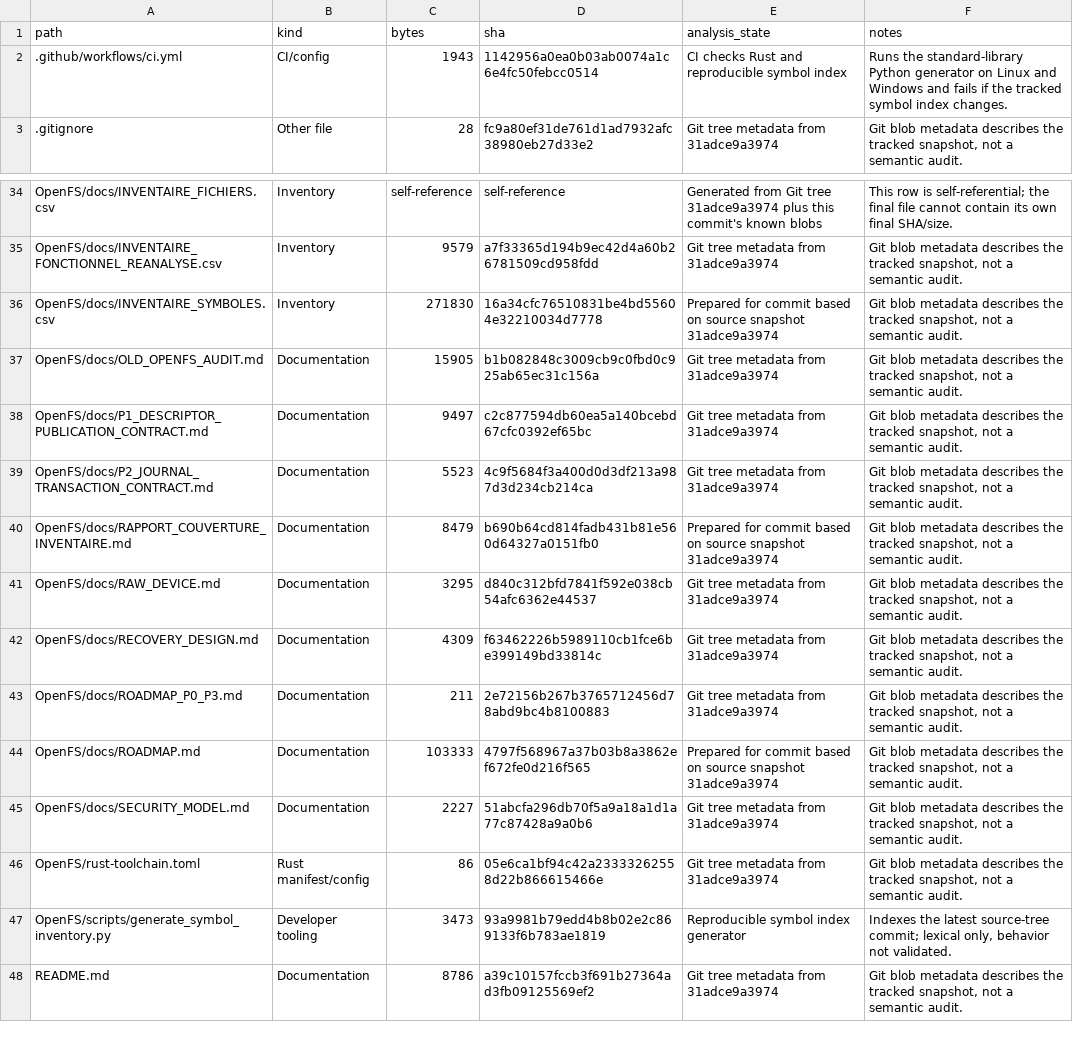
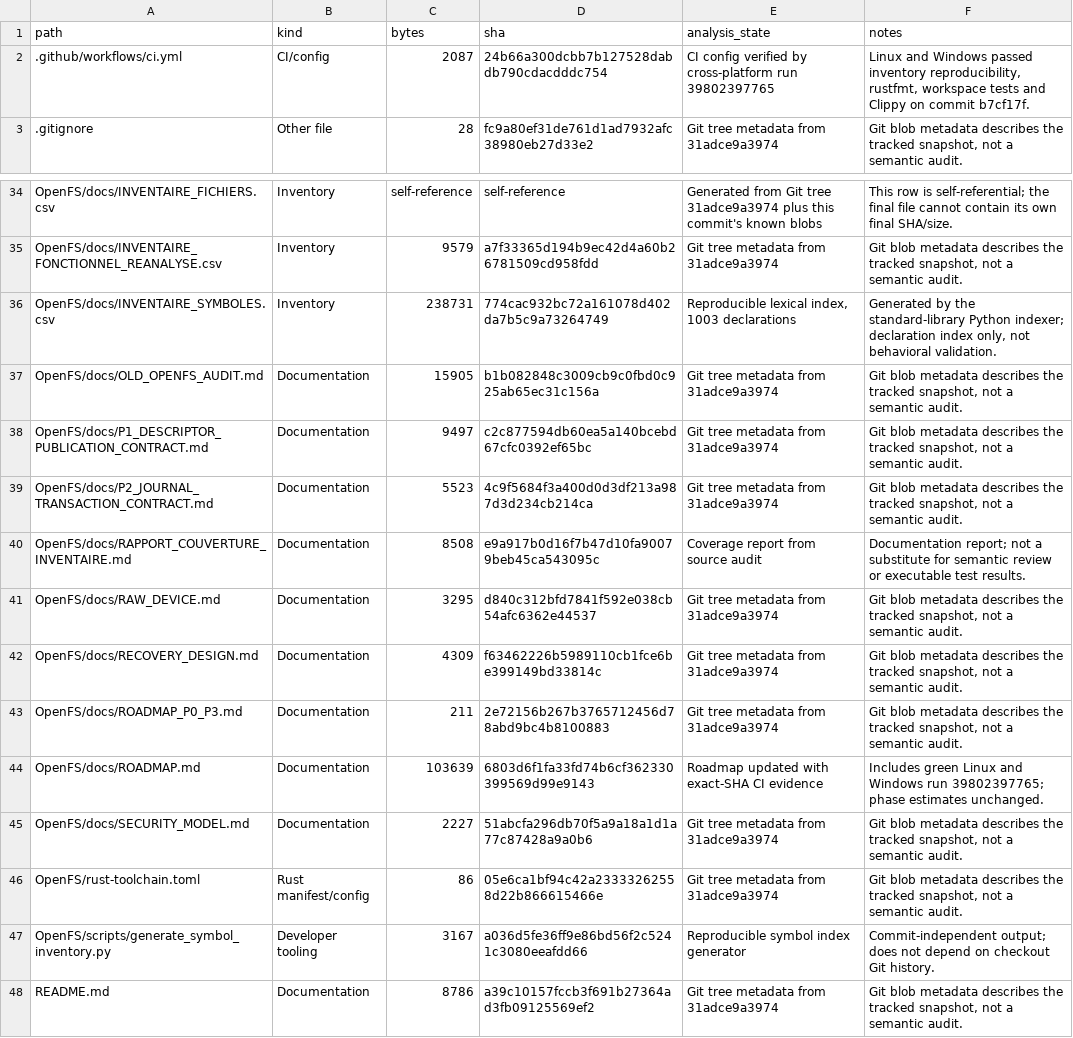
Before and after one commit to Likounsee/OpenFS, a CSV file: OpenFS/docs/INVENTAIRE_FICHIERS.csv, drawn as a sheet; only a part is shown, gaps mark what is left out.

Commit message:
Refresh file inventory metadata after CI fix

```diff
--- a/OpenFS/docs/INVENTAIRE_FICHIERS.csv
+++ b/OpenFS/docs/INVENTAIRE_FICHIERS.csv
@@ -1,3 +1,3 @@
 "path","kind","bytes","sha","analysis_state","notes"
-".github/workflows/ci.yml","CI/config","1943","1142956a0ea0b03ab0074a1c6e4fc50febcc0514","CI checks Rust and reproducible symbol index","Runs the standard-library Python generator on Linux and Windows and fails if the tracked symbol index changes."
+".github/workflows/ci.yml","CI/config","2087","24b66a300dcbb7b127528dabdb790cdacdddc754","CI config verified by cross-platform run 39802397765","Linux and Windows passed inventory reproducibility, rustfmt, workspace tests and Clippy on commit b7cf17f."
 ".gitignore","Other file","28","fc9a80ef31de761d1ad7932afc38980eb27d33e2","Git tree metadata from 31adce9a3974","Git blob metadata describes the tracked snapshot, not a semantic audit."
@@ -35,3 +35,3 @@
 "OpenFS/docs/INVENTAIRE_FONCTIONNEL_REANALYSE.csv","Inventory","9579","a7f33365d194b9ec42d4a60b26781509cd958fdd","Git tree metadata from 31adce9a3974","Git blob metadata describes the tracked snapshot, not a semantic audit."
-"OpenFS/docs/INVENTAIRE_SYMBOLES.csv","Inventory","271830","16a34cfc76510831be4bd55604e32210034d7778","Prepared for commit based on source snapshot 31adce9a3974","Git blob metadata describes the tracked snapshot, not a semantic audit."
+"OpenFS/docs/INVENTAIRE_SYMBOLES.csv","Inventory","238731","774cac932bc72a161078d402da7b5c9a73264749","Reproducible lexical index, 1003 declarations","Generated by the standard-library Python indexer; declaration index only, not behavioral validation."
 "OpenFS/docs/OLD_OPENFS_AUDIT.md","Documentation","15905","b1b082848c3009cb9c0fbd0c925ab65ec31c156a","Git tree metadata from 31adce9a3974","Git blob metadata describes the tracked snapshot, not a semantic audit."
@@ -39,3 +39,3 @@
 "OpenFS/docs/P2_JOURNAL_TRANSACTION_CONTRACT.md","Documentation","5523","4c9f5684f3a400d0d3df213a987d3d234cb214ca","Git tree metadata from 31adce9a3974","Git blob metadata describes the tracked snapshot, not a semantic audit."
-"OpenFS/docs/RAPPORT_COUVERTURE_INVENTAIRE.md","Documentation","8479","b690b64cd814fadb431b81e560d64327a0151fb0","Prepared for commit based on source snapshot 31adce9a3974","Git blob metadata describes the tracked snapshot, not a semantic audit."
+"OpenFS/docs/RAPPORT_COUVERTURE_INVENTAIRE.md","Documentation","8508","e9a917b0d16f7b47d10fa90079beb45ca543095c","Coverage report from source audit","Documentation report; not a substitute for semantic review or executable test results."
 "OpenFS/docs/RAW_DEVICE.md","Documentation","3295","d840c312bfd7841f592e038cb54afc6362e44537","Git tree metadata from 31adce9a3974","Git blob metadata describes the tracked snapshot, not a semantic audit."
@@ -43,6 +43,6 @@
 "OpenFS/docs/ROADMAP_P0_P3.md","Documentation","211","2e72156b267b3765712456d78abd9bc4b8100883","Git tree metadata from 31adce9a3974","Git blob metadata describes the tracked snapshot, not a semantic audit."
-"OpenFS/docs/ROADMAP.md","Documentation","103333","4797f568967a37b03b8a3862ef672fe0d216f565","Prepared for commit based on source snapshot 31adce9a3974","Git blob metadata describes the tracked snapshot, not a semantic audit."
+"OpenFS/docs/ROADMAP.md","Documentation","103639","6803d6f1fa33fd74b6cf362330399569d99e9143","Roadmap updated with exact-SHA CI evidence","Includes green Linux and Windows run 39802397765; phase estimates unchanged."
 "OpenFS/docs/SECURITY_MODEL.md","Documentation","2227","51abcfa296db70f5a9a18a1d1a77c87428a9a0b6","Git tree metadata from 31adce9a3974","Git blob metadata describes the tracked snapshot, not a semantic audit."
 "OpenFS/rust-toolchain.toml","Rust manifest/config","86","05e6ca1bf94c42a23333262558d22b866615466e","Git tree metadata from 31adce9a3974","Git blob metadata describes the tracked snapshot, not a semantic audit."
-"OpenFS/scripts/generate_symbol_inventory.py","Developer tooling","3473","93a9981b79edd4b8b02e2c869133f6b783ae1819","Reproducible symbol index generator","Indexes the latest source-tree commit; lexical only, behavior not validated."
+"OpenFS/scripts/generate_symbol_inventory.py","Developer tooling","3167","a036d5fe36ff9e86bd56f2c5241c3080eeafdd66","Reproducible symbol index generator","Commit-independent output; does not depend on checkout Git history."
 "README.md","Documentation","8786","a39c10157fccb3f691b27364ad3fb09125569ef2","Git tree metadata from 31adce9a3974","Git blob metadata describes the tracked snapshot, not a semantic audit."
```
